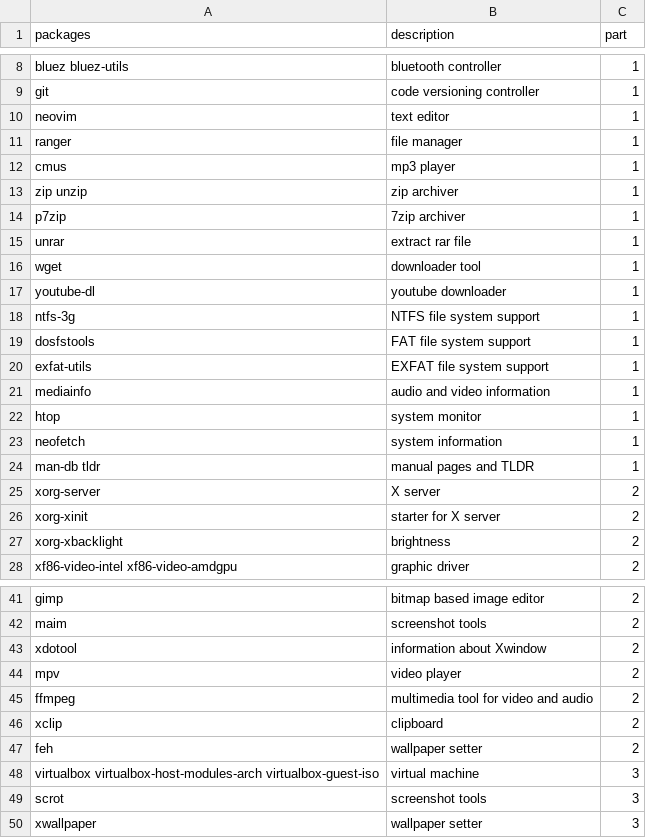
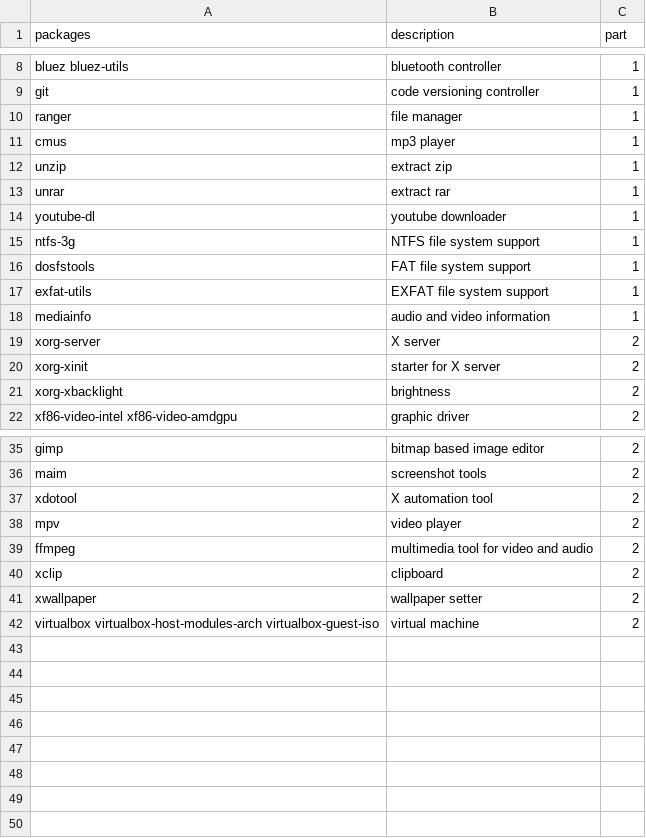
Before and after one commit to fhpraw/i3rice, a CSV file: packages-list.csv, drawn as a sheet; only a part is shown, gaps mark what is left out.

Commit message:
update packages-list.csv

```diff
--- a/packages-list.csv
+++ b/packages-list.csv
@@ -9,9 +9,6 @@ bluez bluez-utils,bluetooth controller,1
 git,code versioning controller,1
-neovim,text editor,1
 ranger,file manager,1
 cmus,mp3 player,1
-zip unzip,zip archiver,1
-p7zip,7zip archiver,1
-unrar,extract rar file,1
-wget,downloader tool,1
+unzip,extract zip,1
+unrar,extract rar,1
 youtube-dl,youtube downloader,1
@@ -21,5 +18,2 @@ exfat-utils,EXFAT file system support,1
 mediainfo,audio and video information,1
-htop,system monitor,1
-neofetch,system information,1
-man-db tldr,manual pages and TLDR,1
 xorg-server,X server,2
@@ -42,3 +36,3 @@ gimp,bitmap based image editor,2
 maim,screenshot tools,2
-xdotool,information about Xwindow,2
+xdotool,X automation tool,2
 mpv,video player,2
@@ -46,5 +40,3 @@ ffmpeg,multimedia tool for video and audio,2
 xclip,clipboard,2
-feh,wallpaper setter,2
-virtualbox virtualbox-host-modules-arch virtualbox-guest-iso,virtual machine,3
-scrot,screenshot tools,3
-xwallpaper,wallpaper setter,3
+xwallpaper,wallpaper setter,2
+virtualbox virtualbox-host-modules-arch virtualbox-guest-iso,virtual machine,2
```
